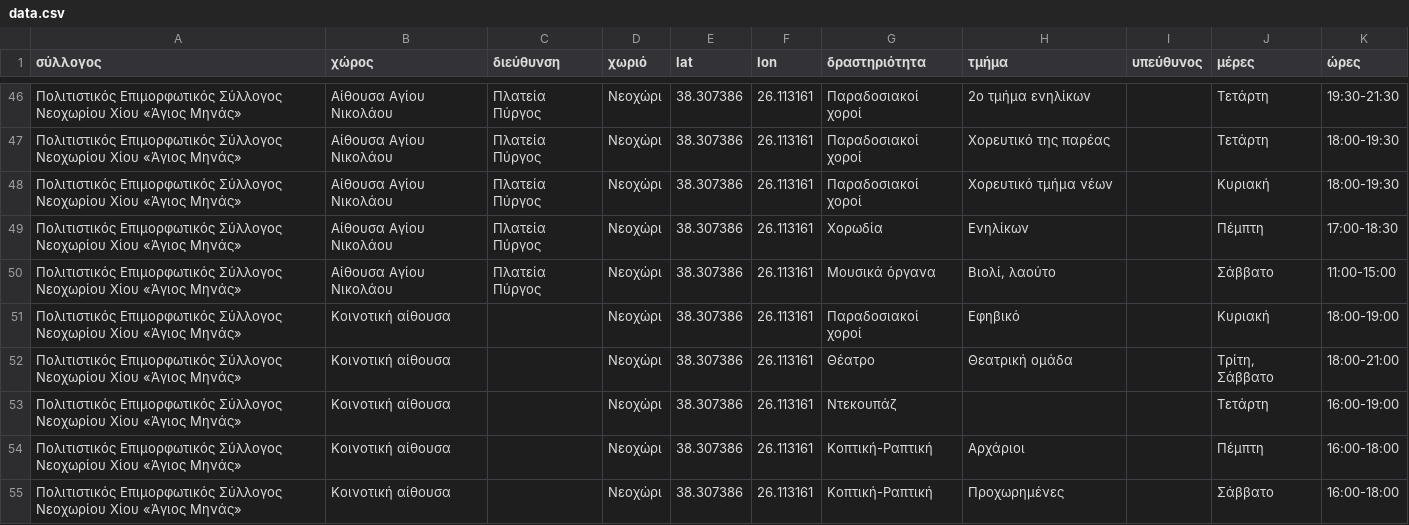
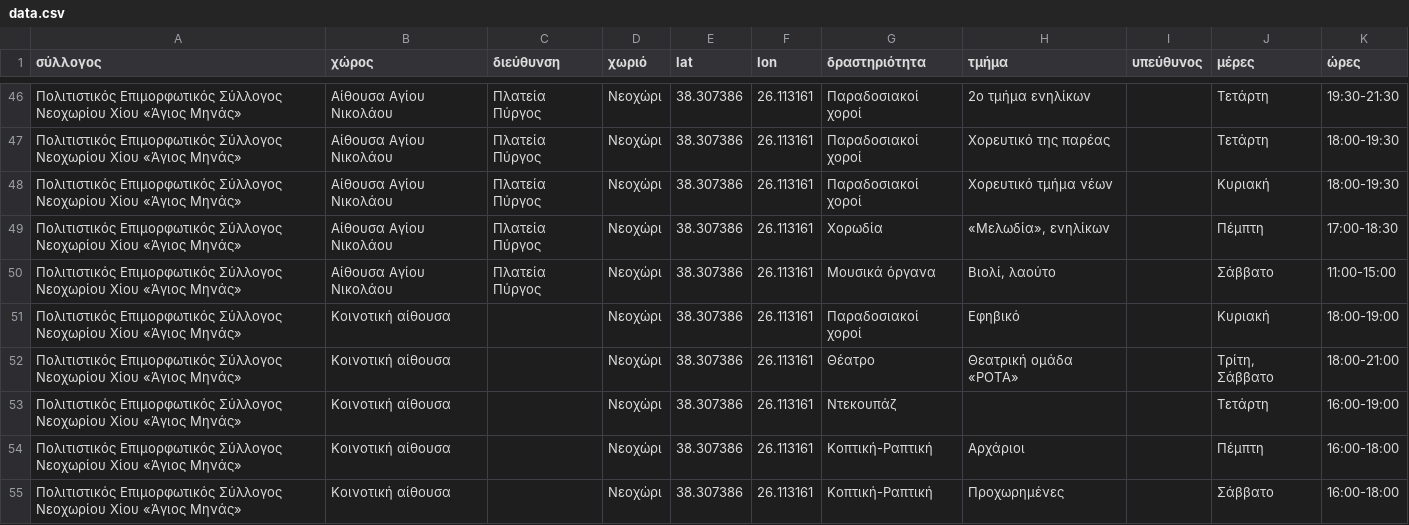
Before and after one commit to panteliser96/chios-syllogoi-map, a CSV file: data.csv, drawn as a sheet; only a part is shown, gaps mark what is left out.

```diff
--- a/data.csv
+++ b/data.csv
@@ -48,6 +48,6 @@
 Πολιτιστικός Επιμορφωτικός Σύλλογος Νεοχωρίου Χίου «Άγιος Μηνάς»,Αίθουσα Αγίου Νικολάου,Πλατεία Πύργος,Νεοχώρι,38.307386,26.113161,Παραδοσιακοί χοροί,Χορευτικό τμήμα νέων,,Κυριακή,18:00-19:30
-Πολιτιστικός Επιμορφωτικός Σύλλογος Νεοχωρίου Χίου «Άγιος Μηνάς»,Αίθουσα Αγίου Νικολάου,Πλατεία Πύργος,Νεοχώρι,38.307386,26.113161,Χορωδία,Ενηλίκων,,Πέμπτη,17:00-18:30
+Πολιτιστικός Επιμορφωτικός Σύλλογος Νεοχωρίου Χίου «Άγιος Μηνάς»,Αίθουσα Αγίου Νικολάου,Πλατεία Πύργος,Νεοχώρι,38.307386,26.113161,Χορωδία,"«Μελωδία», ενηλίκων",,Πέμπτη,17:00-18:30
 Πολιτιστικός Επιμορφωτικός Σύλλογος Νεοχωρίου Χίου «Άγιος Μηνάς»,Αίθουσα Αγίου Νικολάου,Πλατεία Πύργος,Νεοχώρι,38.307386,26.113161,Μουσικά όργανα,"Βιολί, λαούτο",,Σάββατο,11:00-15:00
 Πολιτιστικός Επιμορφωτικός Σύλλογος Νεοχωρίου Χίου «Άγιος Μηνάς»,Κοινοτική αίθουσα,,Νεοχώρι,38.307386,26.113161,Παραδοσιακοί χοροί,Εφηβικό,,Κυριακή,18:00-19:00
-Πολιτιστικός Επιμορφωτικός Σύλλογος Νεοχωρίου Χίου «Άγιος Μηνάς»,Κοινοτική αίθουσα,,Νεοχώρι,38.307386,26.113161,Θέατρο,Θεατρική ομάδα,,"Τρίτη, Σάββατο",18:00-21:00
+Πολιτιστικός Επιμορφωτικός Σύλλογος Νεοχωρίου Χίου «Άγιος Μηνάς»,Κοινοτική αίθουσα,,Νεοχώρι,38.307386,26.113161,Θέατρο,Θεατρική ομάδα «ΡΟΤΑ»,,"Τρίτη, Σάββατο",18:00-21:00
 Πολιτιστικός Επιμορφωτικός Σύλλογος Νεοχωρίου Χίου «Άγιος Μηνάς»,Κοινοτική αίθουσα,,Νεοχώρι,38.307386,26.113161,Ντεκουπάζ,,,Τετάρτη,16:00-19:00
```
Also changed, not shown: syllogoi.csv.
